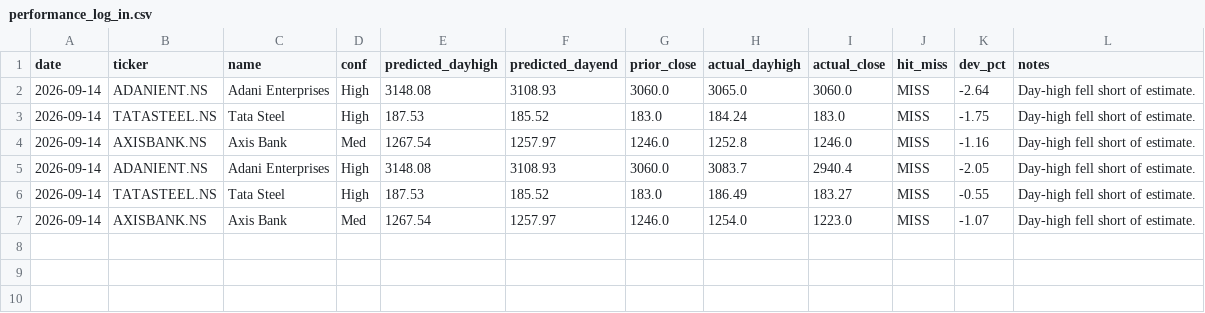
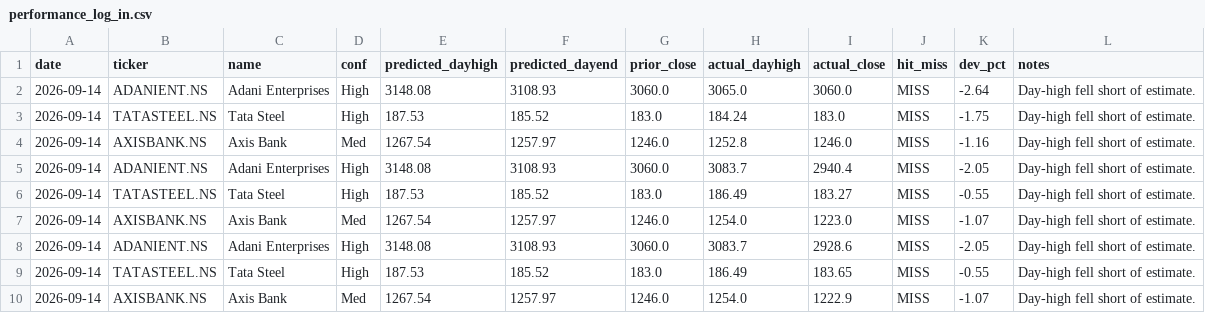
Before and after one commit to amaccountant/swing-agent, a CSV file: performance_log_in.csv, drawn as a sheet.

```diff
--- a/performance_log_in.csv
+++ b/performance_log_in.csv
@@ -7 +7,4 @@ date,ticker,name,conf,predicted_dayhigh,predicted_dayend,prior_close,actual_dayh
 2026-09-14,AXISBANK.NS,Axis Bank,Med,1267.54,1257.97,1246.0,1254.0,1223.0,MISS,-1.07,Day-high fell short of estimate.
+2026-09-14,ADANIENT.NS,Adani Enterprises,High,3148.08,3108.93,3060.0,3083.7,2928.6,MISS,-2.05,Day-high fell short of estimate.
+2026-09-14,TATASTEEL.NS,Tata Steel,High,187.53,185.52,183.0,186.49,183.65,MISS,-0.55,Day-high fell short of estimate.
+2026-09-14,AXISBANK.NS,Axis Bank,Med,1267.54,1257.97,1246.0,1254.0,1222.9,MISS,-1.07,Day-high fell short of estimate.
```
Also changed, not shown: 2 other files.
